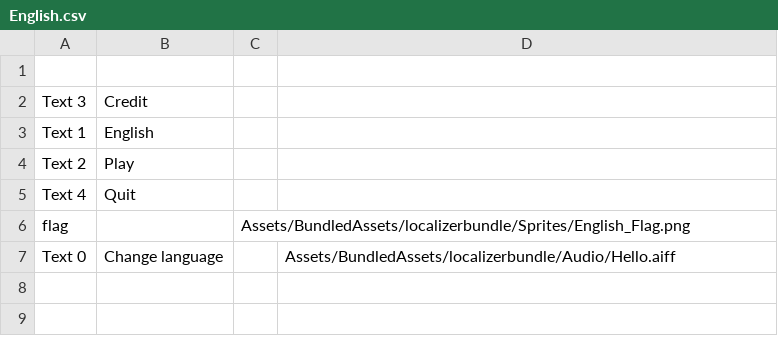
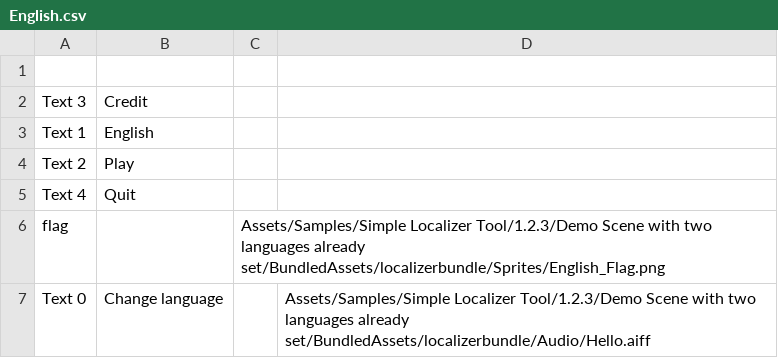
Before and after one commit to Louis1351/Simple-Localizer-Tool-Package, a CSV file: Samples~/LocalizationSample/Resources/Languages/English.csv, drawn as a sheet.

Commit message:
change path for demo

```diff
--- a/Samples~/LocalizationSample/Resources/Languages/English.csv
+++ b/Samples~/LocalizationSample/Resources/Languages/English.csv
@@ -5,3 +5,3 @@
 "Text 4";"Quit";"";"";
-"flag";"";"Assets/BundledAssets/localizerbundle/Sprites/English_Flag.png";"";
-"Text 0";"Change language";"";"Assets/BundledAssets/localizerbundle/Audio/Hello.aiff";
+"flag";"";"Assets/Samples/Simple Localizer Tool/1.2.3/Demo Scene with two languages already set/BundledAssets/localizerbundle/Sprites/English_Flag.png";"";
+"Text 0";"Change language";"";"Assets/Samples/Simple Localizer Tool/1.2.3/Demo Scene with two languages already set/BundledAssets/localizerbundle/Audio/Hello.aiff";
```
Also changed, not shown: Samples~/LocalizationSample/Resources/Languages/French.csv.
